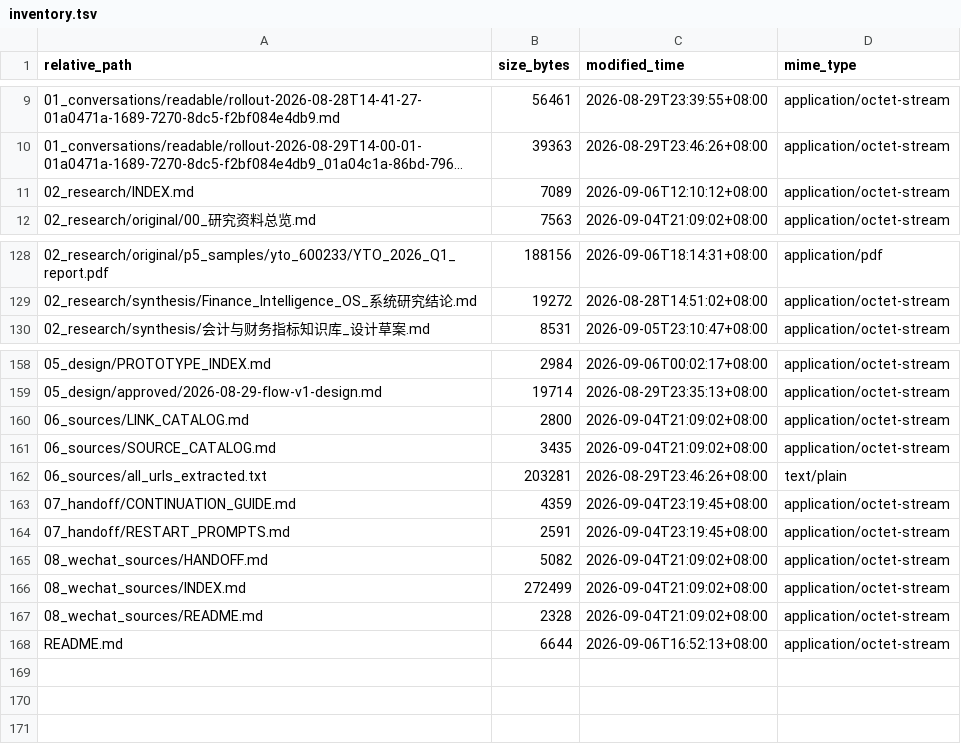
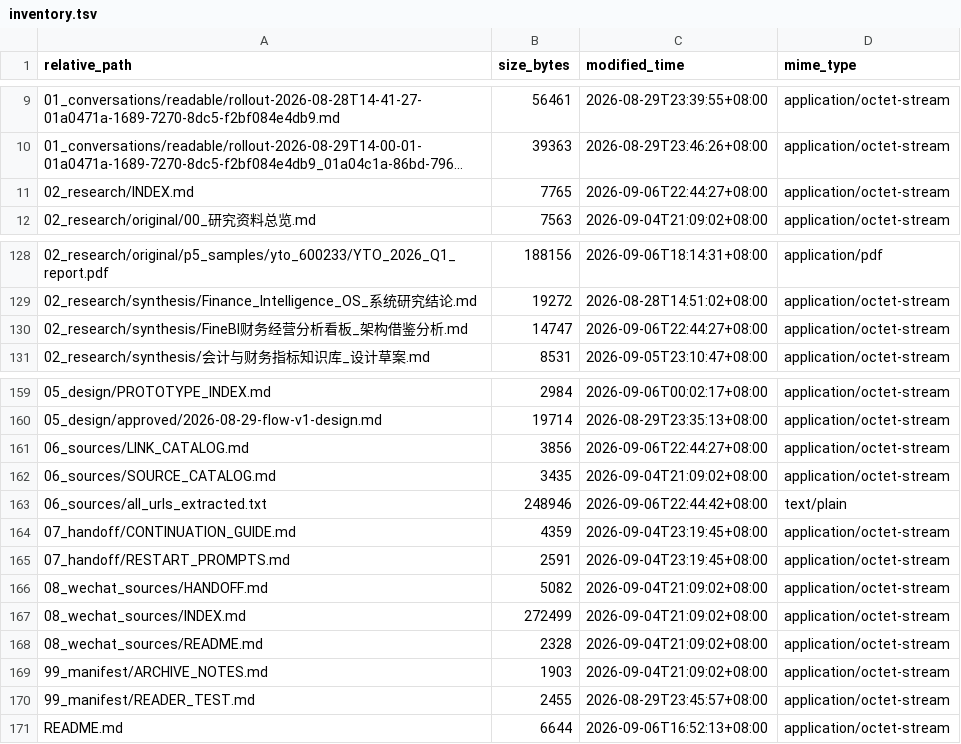
Before and after one commit to davyzhong/FLOW, a TSV file: docs/knowledge-base/99_manifest/inventory.tsv, drawn as a sheet; only a part is shown, gaps mark what is left out; long unchanged cells end in …; addresses are those after the commit; the diff names each change by its address in the sheet, - before the commit and + after, or states it on an @@ line.

Commit message:
docs: analyze FineBI dashboard architecture

```diff
--- a/docs/knowledge-base/99_manifest/inventory.tsv
+++ b/docs/knowledge-base/99_manifest/inventory.tsv
-B11 (size_bytes): 7089
+B11 (size_bytes): 7765
-C11 (modified_time): 2026-09-06T12:10:12+08:00
+C11 (modified_time): 2026-09-06T22:44:27+08:00
+row 130: 02_research/synthesis/FineBI财务经营分析看板_架构借鉴分析.md | 14747 | 2026-09-06T22:44:27+08:00 | application/octet-stream
-B161 (size_bytes): 2800
+B161 (size_bytes): 3856
-C161 (modified_time): 2026-09-04T21:09:02+08:00
+C161 (modified_time): 2026-09-06T22:44:27+08:00
-B163 (size_bytes): 203281
+B163 (size_bytes): 248946
-C163 (modified_time): 2026-08-29T23:46:26+08:00
+C163 (modified_time): 2026-09-06T22:44:42+08:00
+row 169: 99_manifest/ARCHIVE_NOTES.md | 1903 | 2026-09-04T21:09:02+08:00 | application/octet-stream
+row 170: 99_manifest/READER_TEST.md | 2455 | 2026-08-29T23:45:57+08:00 | application/octet-stream
```
Also changed, not shown: 5 other files.
